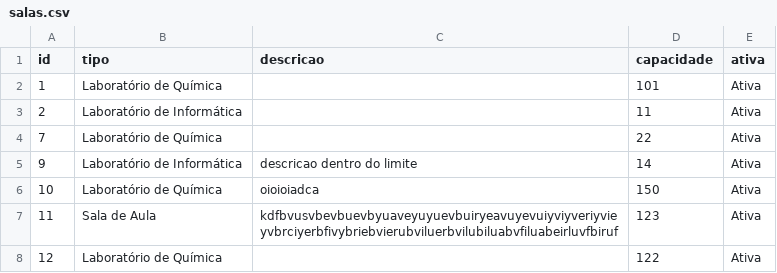
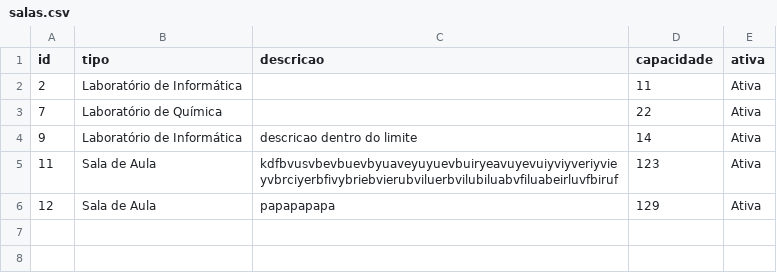
Before and after one commit to reserva-de-salas/reserva-app, a CSV file: salas.csv, drawn as a sheet.

```diff
--- a/salas.csv
+++ b/salas.csv
@@ -1,3 +1,2 @@
 id,tipo,descricao,capacidade,ativa
-1,Laboratório de Química,,101,Ativa
 2,Laboratório de Informática,,11,Ativa
@@ -5,4 +4,3 @@ id,tipo,descricao,capacidade,ativa
 9,Laboratório de Informática,descricao dentro do limite,14,Ativa
-10,Laboratório de Química,oioioiadca,150,Ativa
 11,Sala de Aula,kdfbvusvbevbuevbyuaveyuyuevbuiryeavuyevuiyviyveriyvieyvbrciyerbfivybriebvierubviluerbvilubiluabvfiluabeirluvfbiruf,123,Ativa
-12,Laboratório de Química,,122,Ativa
+12,Sala de Aula,papapapapa,129,Ativa
```
Also changed, not shown: reservas.csv, 3 other files.
